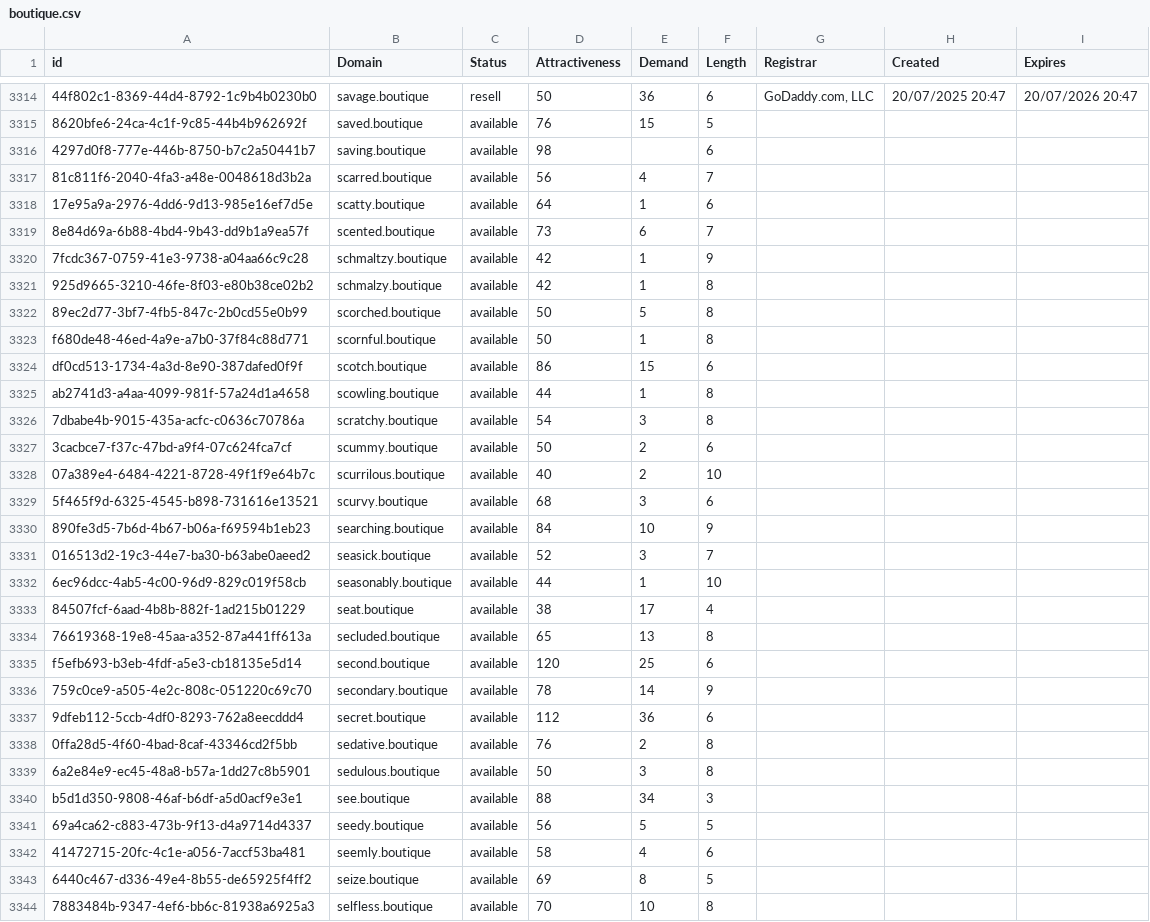
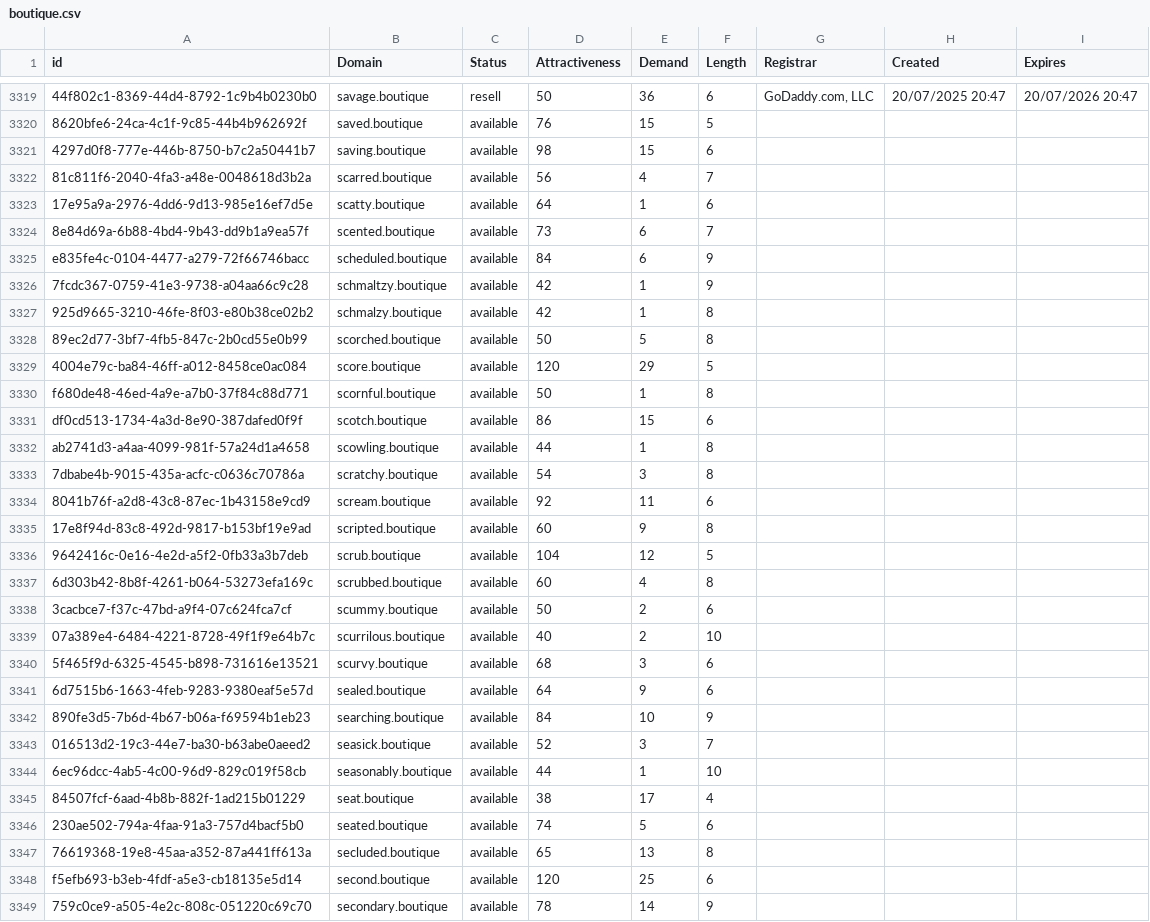
Before and after one commit to UniqueDomains/boutique-oneword-domains, a CSV file: boutique.csv, drawn as a sheet; only a part is shown, gaps mark what is left out; the shorter side is filled out with more unchanged rows; addresses are those after the commit; the diff covers the shown part only; the diff names each change by its address in the sheet, - before the commit and + after, or states it on an @@ line.

Commit message:
Domains update

```diff
--- a/boutique.csv
+++ b/boutique.csv
-E3321 (Demand): (empty)
+E3321 (Demand): 15
+row 3325: e835fe4c-0104-4477-a279-72f66746bacc | scheduled.boutique | available | 84 | 6 | 9
+row 3329: 4004e79c-ba84-46ff-a012-8458ce0ac084 | score.boutique | available | 120 | 29 | 5
+row 3334: 8041b76f-a2d8-43c8-87ec-1b43158e9cd9 | scream.boutique | available | 92 | 11 | 6
+row 3335: 17e8f94d-83c8-492d-9817-b153bf19e9ad | scripted.boutique | available | 60 | 9 | 8
+row 3336: 9642416c-0e16-4e2d-a5f2-0fb33a3b7deb | scrub.boutique | available | 104 | 12 | 5
+row 3337: 6d303b42-8b8f-4261-b064-53273efa169c | scrubbed.boutique | available | 60 | 4 | 8
+row 3341: 6d7515b6-1663-4feb-9283-9380eaf5e57d | sealed.boutique | available | 64 | 9 | 6
+row 3346: 230ae502-794a-4faa-91a3-757d4bacf5b0 | seated.boutique | available | 74 | 5 | 6
```
Also changed, not shown: 17 added rows elsewhere in this file, 2 other files.
